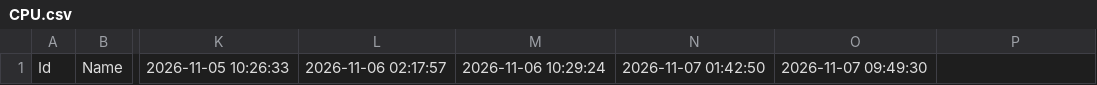
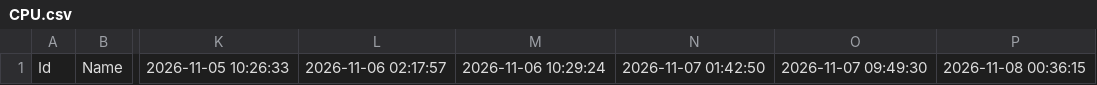
Before and after one commit to door-JH/Danawa-Crawler, a CSV file: crawl_data/CPU.csv, drawn as a sheet; only a part is shown, gaps mark what is left out; the diff names each change by its address in the sheet, - before the commit and + after, or states it on an @@ line.

Commit message:
Bot - Auto Crawl | 2026-11-08 00:38:57

```diff
--- a/crawl_data/CPU.csv
+++ b/crawl_data/CPU.csv
-P1: (empty)
+P1: 2026-11-08 00:36:15
```
Also changed, not shown: crawl_data/Case.csv, crawl_data/Cooler.csv, 14 other files.
